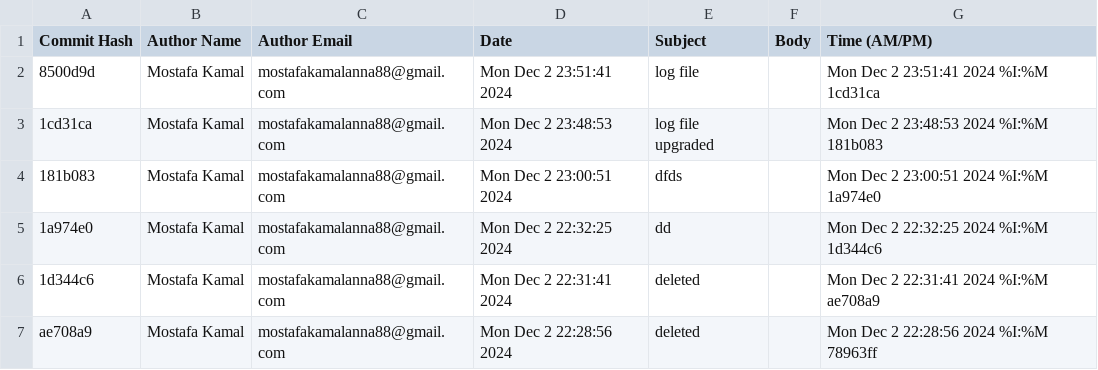
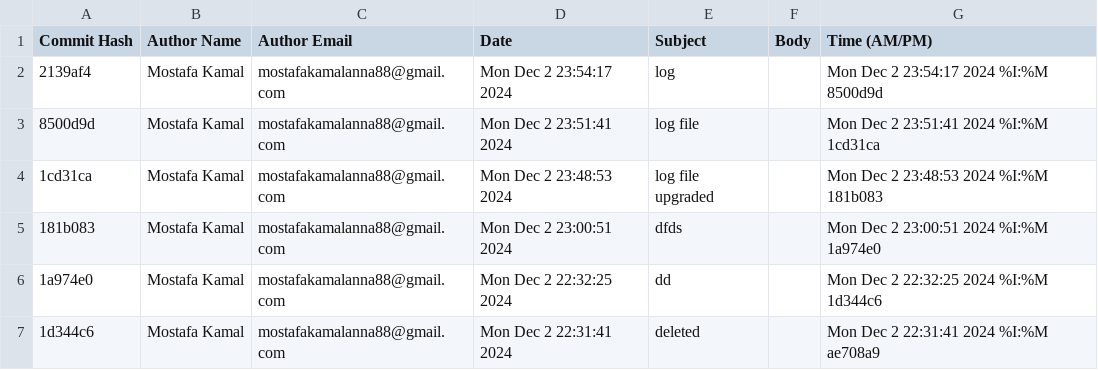
Before and after one commit to Montyvhai007/SD, a CSV file: detailed_log.csv, drawn as a sheet; only a part is shown; the shorter side is filled out with more unchanged rows; the diff names each change by its address in the sheet, - before the commit and + after, or states it on an @@ line.

Commit message:
log

```diff
--- a/detailed_log.csv
+++ b/detailed_log.csv
+row 2: 2139af4 | Mostafa Kamal | mostafakamalanna88@gmail.com | Mon Dec 2 23:54:17 2024 | log |  | Mon Dec 2 23:54:17 2024 %I:%M 8500d9d
```
